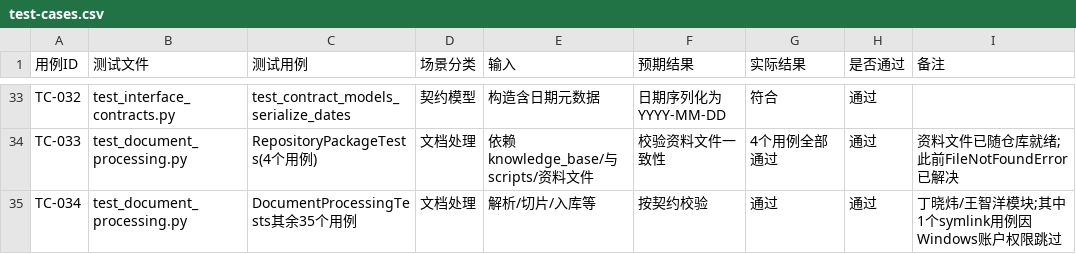
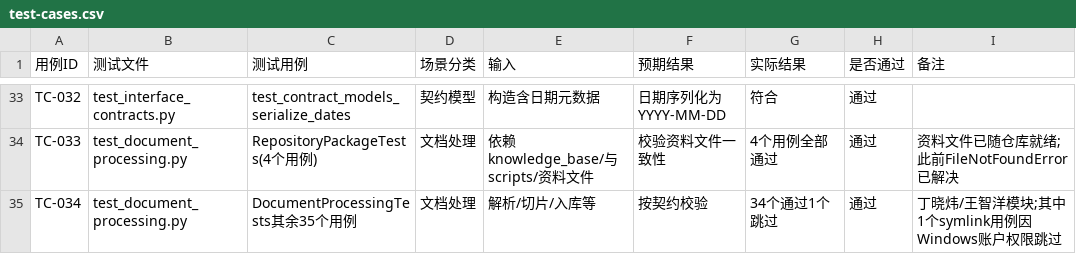
Before and after one commit to yz-Yezi-Genm/CodeMind-FZU, a CSV file: docs/assignment-03/alpha/test-cases.csv, drawn as a sheet; only a part is shown, gaps mark what is left out.

Commit message:
docs(alpha): 细化 TC-034 结果与 117 项测试归类描述
- test-cases.csv: TC-034 实际结果由「通过」细化为「34个通过1个跳过」
- test-report.md: 117 项由「API/契约测试」改为「其他后端 API、接口契约、
  文档处理、运行时和 Qwen 适配器测试」

```diff
--- a/docs/assignment-03/alpha/test-cases.csv
+++ b/docs/assignment-03/alpha/test-cases.csv
@@ -34,2 +34,2 @@ TC-032,test_interface_contracts.py,test_contract_models_serialize_dates,契约
 TC-033,test_document_processing.py,RepositoryPackageTests(4个用例),文档处理,依赖knowledge_base/与scripts/资料文件,校验资料文件一致性,4个用例全部通过,通过,资料文件已随仓库就绪;此前FileNotFoundError已解决
-TC-034,test_document_processing.py,DocumentProcessingTests其余35个用例,文档处理,解析/切片/入库等,按契约校验,通过,通过,丁晓炜/王智洋模块;其中1个symlink用例因Windows账户权限跳过
+TC-034,test_document_processing.py,DocumentProcessingTests其余35个用例,文档处理,解析/切片/入库等,按契约校验,34个通过1个跳过,通过,丁晓炜/王智洋模块;其中1个symlink用例因Windows账户权限跳过
```
Also changed, not shown: 1 other file.
